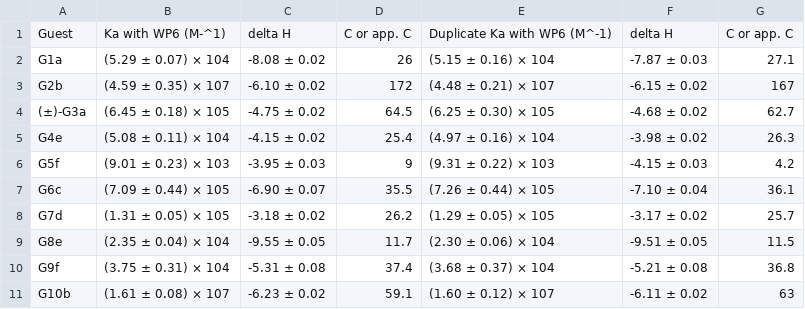
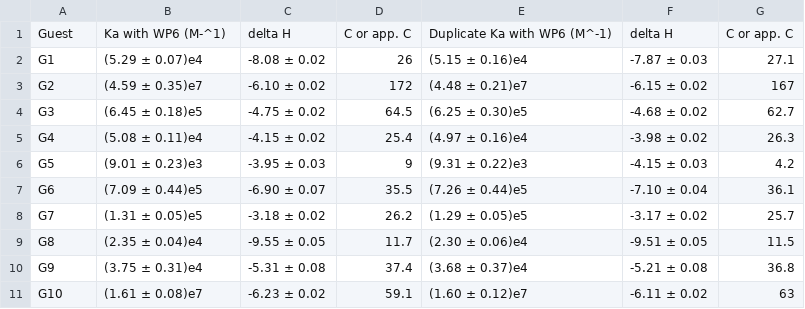
Before and after one commit to samplchallenges/SAMPL9, a CSV file: experimental_data/WP6/SAMPL9_answersheet.csv, drawn as a sheet; only a part is shown; the diff covers the shown part only.

Commit message:
Add Isaacs host-guest data and a manifest saying when it was provided.

```diff
--- a/experimental_data/WP6/SAMPL9_answersheet.csv
+++ b/experimental_data/WP6/SAMPL9_answersheet.csv
@@ -1,11 +1,11 @@
 Guest,Ka with WP6 (M-^1),delta H,C or app. C,Duplicate Ka with WP6 (M^-1),delta H,C or app. C
-G1a,(5.29 ± 0.07) × 104,-8.08 ± 0.02,26,(5.15 ± 0.16) × 104,-7.87 ± 0.03,27.1
-G2b,(4.59 ± 0.35) × 107,-6.10 ± 0.02,172,(4.48 ± 0.21) × 107,-6.15 ± 0.02,167
-(±)-G3a,(6.45 ± 0.18) × 105,-4.75 ± 0.02,64.5,(6.25 ± 0.30) × 105,-4.68 ± 0.02,62.7
-G4e,(5.08 ± 0.11) × 104,-4.15 ± 0.02,25.4,(4.97 ± 0.16) × 104,-3.98 ± 0.02,26.3
-G5f,(9.01 ± 0.23) × 103,-3.95 ± 0.03,9,(9.31 ± 0.22) × 103,-4.15 ± 0.03,4.2
-G6c,(7.09 ± 0.44) × 105,-6.90 ± 0.07,35.5,(7.26 ± 0.44) × 105,-7.10 ± 0.04,36.1
-G7d,(1.31 ± 0.05) × 105,-3.18 ± 0.02,26.2,(1.29 ± 0.05) × 105,-3.17 ± 0.02,25.7
-G8e,(2.35 ± 0.04) × 104,-9.55 ± 0.05,11.7,(2.30 ± 0.06) × 104,-9.51 ± 0.05,11.5
-G9f,(3.75 ± 0.31) × 104,-5.31 ± 0.08,37.4,(3.68 ± 0.37) × 104,-5.21 ± 0.08,36.8
-G10b,(1.61 ± 0.08) × 107,-6.23 ± 0.02,59.1,(1.60 ± 0.12) × 107,-6.11 ± 0.02,63
+G1,(5.29 ± 0.07)e4,-8.08 ± 0.02,26,(5.15 ± 0.16)e4,-7.87 ± 0.03,27.1
+G2,(4.59 ± 0.35)e7,-6.10 ± 0.02,172,(4.48 ± 0.21)e7,-6.15 ± 0.02,167
+G3,(6.45 ± 0.18)e5,-4.75 ± 0.02,64.5,(6.25 ± 0.30)e5,-4.68 ± 0.02,62.7
+G4,(5.08 ± 0.11)e4,-4.15 ± 0.02,25.4,(4.97 ± 0.16)e4,-3.98 ± 0.02,26.3
+G5,(9.01 ± 0.23)e3,-3.95 ± 0.03,9,(9.31 ± 0.22)e3,-4.15 ± 0.03,4.2
+G6,(7.09 ± 0.44)e5,-6.90 ± 0.07,35.5,(7.26 ± 0.44)e5,-7.10 ± 0.04,36.1
+G7,(1.31 ± 0.05)e5,-3.18 ± 0.02,26.2,(1.29 ± 0.05)e5,-3.17 ± 0.02,25.7
+G8,(2.35 ± 0.04)e4,-9.55 ± 0.05,11.7,(2.30 ± 0.06)e4,-9.51 ± 0.05,11.5
+G9,(3.75 ± 0.31)e4,-5.31 ± 0.08,37.4,(3.68 ± 0.37)e4,-5.21 ± 0.08,36.8
+G10,(1.61 ± 0.08)e7,-6.23 ± 0.02,59.1,(1.60 ± 0.12)e7,-6.11 ± 0.02,63
```
Also changed, not shown: 2 added rows and 9 edited cells elsewhere in this file, 1 other file.
